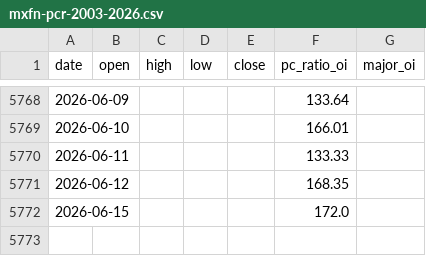
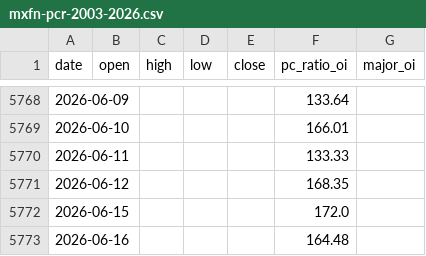
Before and after one commit to pinyou0201/finlab-pages, a CSV file: mxfn-pcr-2003-2026.csv, drawn as a sheet; only a part is shown, gaps mark what is left out.

```diff
--- a/mxfn-pcr-2003-2026.csv
+++ b/mxfn-pcr-2003-2026.csv
@@ -5772 +5772,2 @@ date,open,high,low,close,pc_ratio_oi,major_oi
 2026-06-15,,,,,172.0,
+2026-06-16,,,,,164.48,
```
Also changed, not shown: 3 other files.
